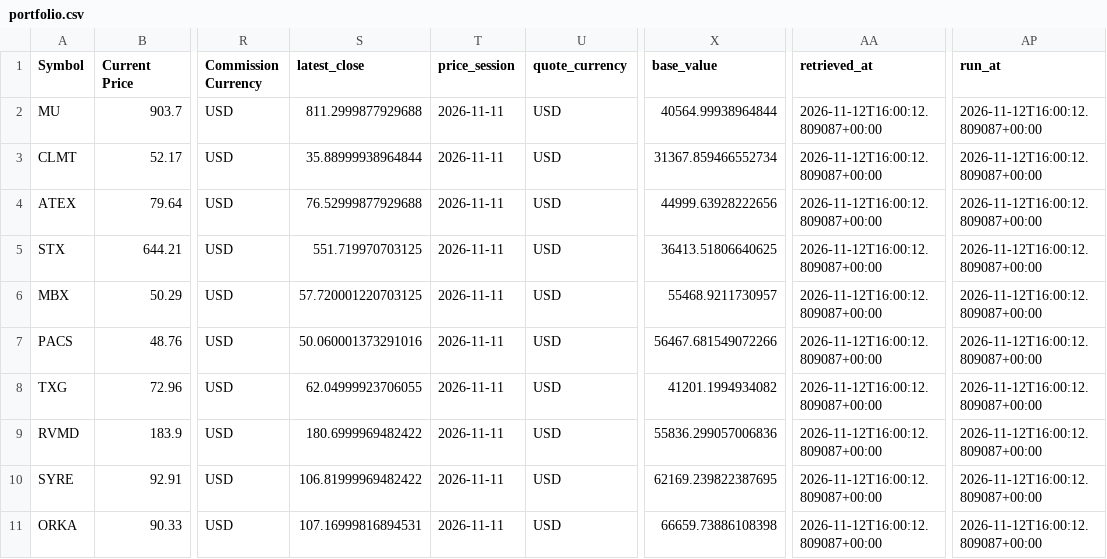
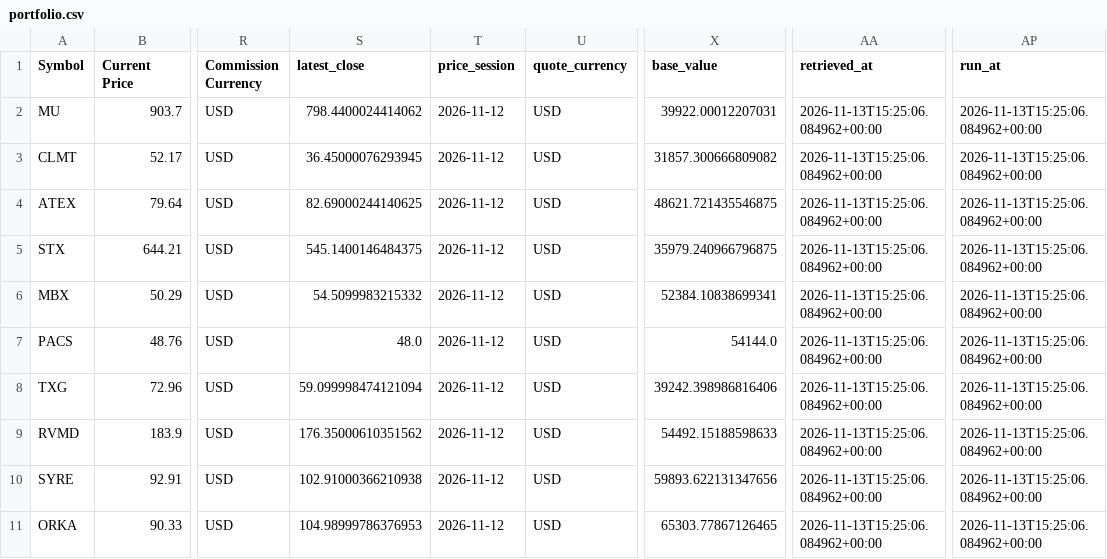
Before and after one commit to marcus-kung/BTC, a CSV file: daily_monitor/output/portfolio.csv, drawn as a sheet; only a part is shown, gaps mark what is left out; the diff covers the shown part only; the diff names each change by its address in the sheet, - before the commit and + after, or states it on an @@ line.

```diff
--- a/daily_monitor/output/portfolio.csv
+++ b/daily_monitor/output/portfolio.csv
-S2 (latest_close): 811.2999877929688
+S2 (latest_close): 798.4400024414062
-T2:T11 (price_session): 2026-11-11
+T2:T11 (price_session): 2026-11-12
-X2 (base_value): 40564.99938964844
+X2 (base_value): 39922.00012207031
-AA2:AA11 (retrieved_at): 2026-11-12T16:00:12.809087+00:00
+AA2:AA11 (retrieved_at): 2026-11-13T15:25:06.084962+00:00
-AP2:AP11 (run_at): 2026-11-12T16:00:12.809087+00:00
+AP2:AP11 (run_at): 2026-11-13T15:25:06.084962+00:00
-S3 (latest_close): 35.88999938964844
+S3 (latest_close): 36.45000076293945
-X3 (base_value): 31367.859466552734
+X3 (base_value): 31857.300666809082
-S4 (latest_close): 76.52999877929688
+S4 (latest_close): 82.69000244140625
-X4 (base_value): 44999.63928222656
+X4 (base_value): 48621.721435546875
-S5 (latest_close): 551.719970703125
+S5 (latest_close): 545.1400146484375
-X5 (base_value): 36413.51806640625
+X5 (base_value): 35979.240966796875
-S6 (latest_close): 57.720001220703125
+S6 (latest_close): 54.5099983215332
-X6 (base_value): 55468.9211730957
+X6 (base_value): 52384.10838699341
-S7 (latest_close): 50.060001373291016
+S7 (latest_close): 48.0
-X7 (base_value): 56467.681549072266
+X7 (base_value): 54144.0
-S8 (latest_close): 62.04999923706055
+S8 (latest_close): 59.099998474121094
-X8 (base_value): 41201.1994934082
+X8 (base_value): 39242.398986816406
-S9 (latest_close): 180.6999969482422
+S9 (latest_close): 176.35000610351562
-X9 (base_value): 55836.299057006836
+X9 (base_value): 54492.15188598633
-S10 (latest_close): 106.81999969482422
+S10 (latest_close): 102.91000366210938
-X10 (base_value): 62169.239822387695
+X10 (base_value): 59893.622131347656
-S11 (latest_close): 107.16999816894531
+S11 (latest_close): 104.98999786376953
-X11 (base_value): 66659.73886108398
+X11 (base_value): 65303.77867126465
```
Also changed, not shown: 45 edited cells elsewhere in this file, 4 other files.
